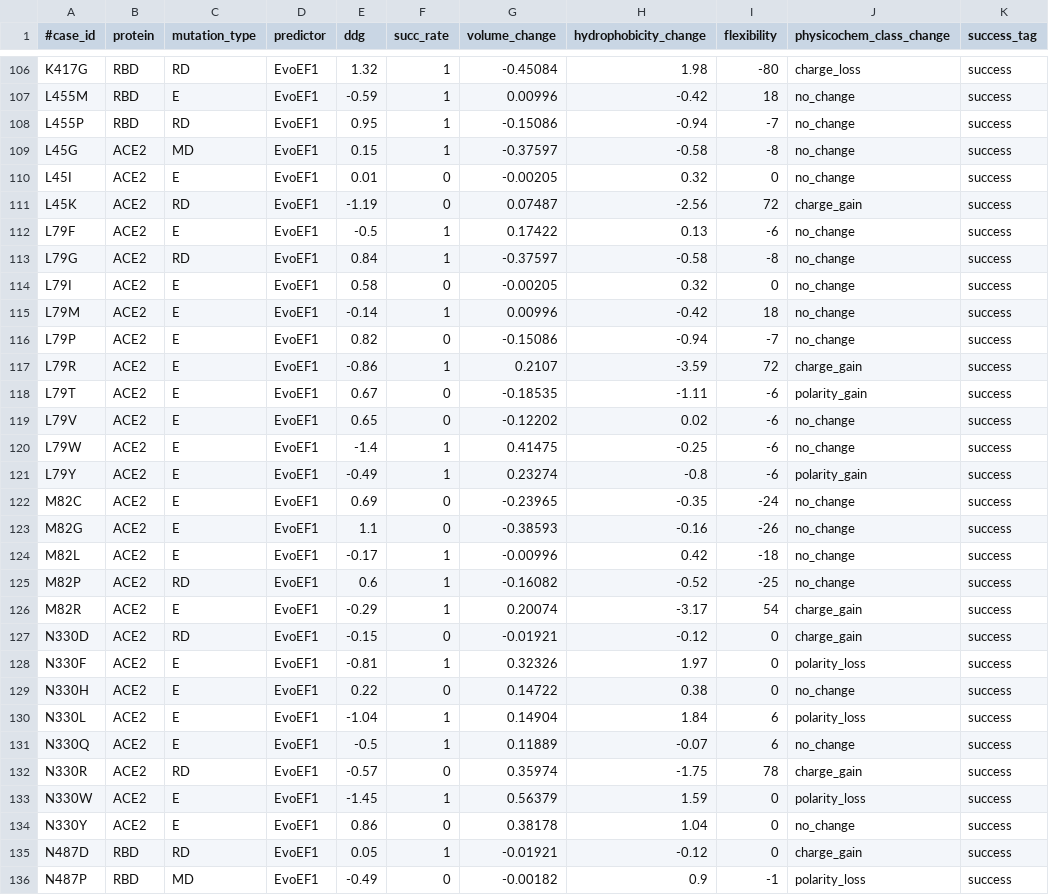
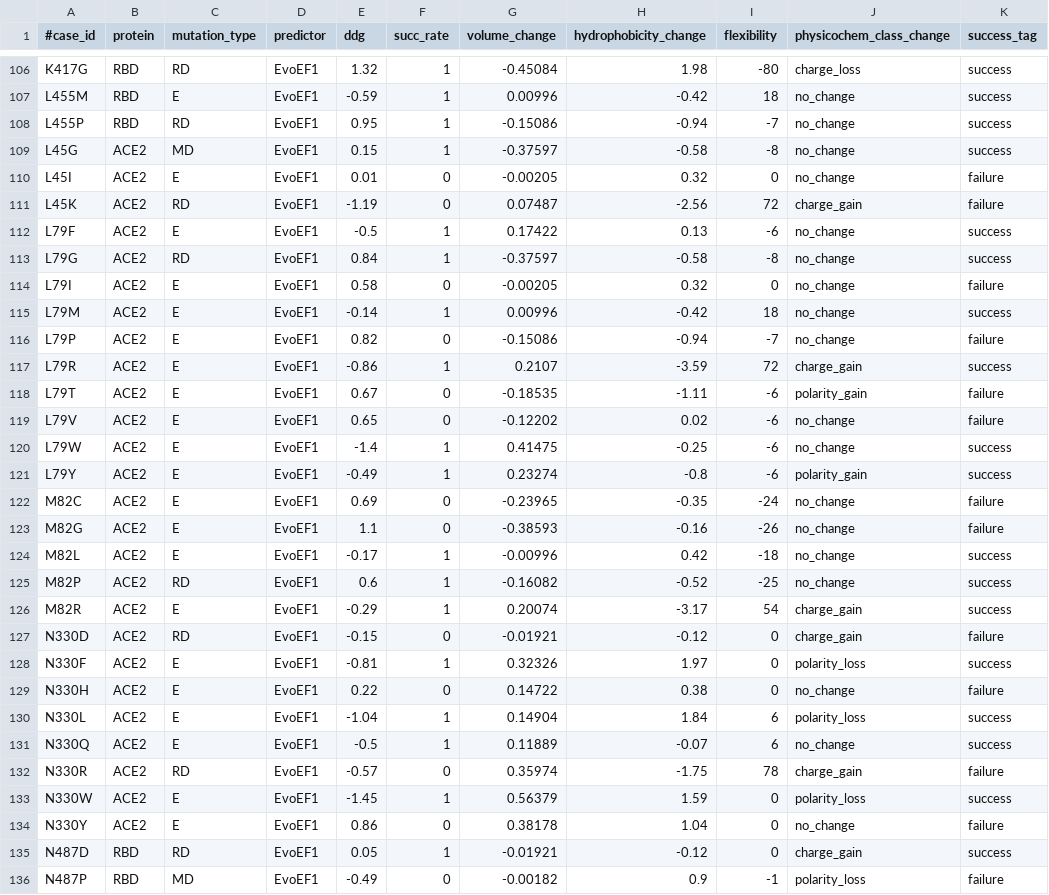
Before and after one commit to CSB-KaracaLab/RBD-ACE2-MutBench, a CSV file: Prepared_Data/EvoEF1_Prepared_dataset.csv, drawn as a sheet; only a part is shown, gaps mark what is left out; the diff covers the shown part only.

```diff
--- a/Prepared_Data/EvoEF1_Prepared_dataset.csv
+++ b/Prepared_Data/EvoEF1_Prepared_dataset.csv
@@ -109,16 +109,16 @@ L455P,RBD,RD,EvoEF1,0.95,1,-0.15086,-0.94,-7,no_change,success
 L45G,ACE2,MD,EvoEF1,0.15,1,-0.37597,-0.58,-8,no_change,success
-L45I,ACE2,E,EvoEF1,0.01,0,-0.00205,0.32,0,no_change,success
-L45K,ACE2,RD,EvoEF1,-1.19,0,0.07487,-2.56,72,charge_gain,success
+L45I,ACE2,E,EvoEF1,0.01,0,-0.00205,0.32,0,no_change,failure
+L45K,ACE2,RD,EvoEF1,-1.19,0,0.07487,-2.56,72,charge_gain,failure
 L79F,ACE2,E,EvoEF1,-0.5,1,0.17422,0.13,-6,no_change,success
 L79G,ACE2,RD,EvoEF1,0.84,1,-0.37597,-0.58,-8,no_change,success
-L79I,ACE2,E,EvoEF1,0.58,0,-0.00205,0.32,0,no_change,success
+L79I,ACE2,E,EvoEF1,0.58,0,-0.00205,0.32,0,no_change,failure
 L79M,ACE2,E,EvoEF1,-0.14,1,0.00996,-0.42,18,no_change,success
-L79P,ACE2,E,EvoEF1,0.82,0,-0.15086,-0.94,-7,no_change,success
+L79P,ACE2,E,EvoEF1,0.82,0,-0.15086,-0.94,-7,no_change,failure
 L79R,ACE2,E,EvoEF1,-0.86,1,0.2107,-3.59,72,charge_gain,success
-L79T,ACE2,E,EvoEF1,0.67,0,-0.18535,-1.11,-6,polarity_gain,success
-L79V,ACE2,E,EvoEF1,0.65,0,-0.12202,0.02,-6,no_change,success
+L79T,ACE2,E,EvoEF1,0.67,0,-0.18535,-1.11,-6,polarity_gain,failure
+L79V,ACE2,E,EvoEF1,0.65,0,-0.12202,0.02,-6,no_change,failure
 L79W,ACE2,E,EvoEF1,-1.4,1,0.41475,-0.25,-6,no_change,success
 L79Y,ACE2,E,EvoEF1,-0.49,1,0.23274,-0.8,-6,polarity_gain,success
-M82C,ACE2,E,EvoEF1,0.69,0,-0.23965,-0.35,-24,no_change,success
-M82G,ACE2,E,EvoEF1,1.1,0,-0.38593,-0.16,-26,no_change,success
+M82C,ACE2,E,EvoEF1,0.69,0,-0.23965,-0.35,-24,no_change,failure
+M82G,ACE2,E,EvoEF1,1.1,0,-0.38593,-0.16,-26,no_change,failure
 M82L,ACE2,E,EvoEF1,-0.17,1,-0.00996,0.42,-18,no_change,success
@@ -126,11 +126,11 @@ M82P,ACE2,RD,EvoEF1,0.6,1,-0.16082,-0.52,-25,no_change,success
 M82R,ACE2,E,EvoEF1,-0.29,1,0.20074,-3.17,54,charge_gain,success
-N330D,ACE2,RD,EvoEF1,-0.15,0,-0.01921,-0.12,0,charge_gain,success
+N330D,ACE2,RD,EvoEF1,-0.15,0,-0.01921,-0.12,0,charge_gain,failure
 N330F,ACE2,E,EvoEF1,-0.81,1,0.32326,1.97,0,polarity_loss,success
-N330H,ACE2,E,EvoEF1,0.22,0,0.14722,0.38,0,no_change,success
+N330H,ACE2,E,EvoEF1,0.22,0,0.14722,0.38,0,no_change,failure
 N330L,ACE2,E,EvoEF1,-1.04,1,0.14904,1.84,6,polarity_loss,success
 N330Q,ACE2,E,EvoEF1,-0.5,1,0.11889,-0.07,6,no_change,success
-N330R,ACE2,RD,EvoEF1,-0.57,0,0.35974,-1.75,78,charge_gain,success
+N330R,ACE2,RD,EvoEF1,-0.57,0,0.35974,-1.75,78,charge_gain,failure
 N330W,ACE2,E,EvoEF1,-1.45,1,0.56379,1.59,0,polarity_loss,success
-N330Y,ACE2,E,EvoEF1,0.86,0,0.38178,1.04,0,no_change,success
+N330Y,ACE2,E,EvoEF1,0.86,0,0.38178,1.04,0,no_change,failure
 N487D,RBD,RD,EvoEF1,0.05,1,-0.01921,-0.12,0,charge_gain,success
-N487P,RBD,MD,EvoEF1,-0.49,0,-0.00182,0.9,-1,polarity_loss,success
+N487P,RBD,MD,EvoEF1,-0.49,0,-0.00182,0.9,-1,polarity_loss,failure
```
Also changed, not shown: 83 edited cells elsewhere in this file, 2 other files.
